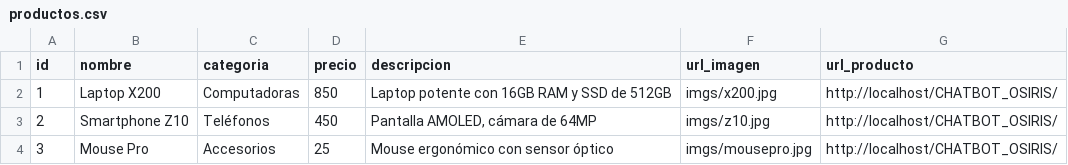
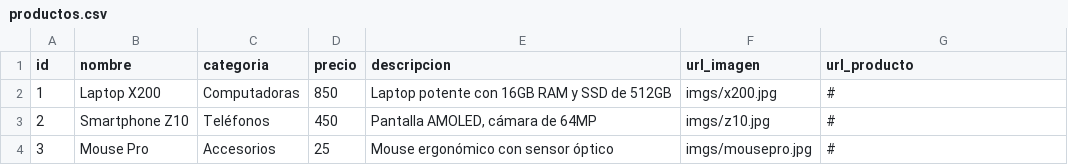
Before and after one commit to 1alejandro1/ChatBotOsiris, a CSV file: productos.csv, drawn as a sheet.

Commit message:
cambio url direccionamiento

```diff
--- a/productos.csv
+++ b/productos.csv
@@ -1,4 +1,4 @@
 id,nombre,categoria,precio,descripcion,url_imagen,url_producto
-1,Laptop X200,Computadoras,850,"Laptop potente con 16GB RAM y SSD de 512GB","imgs/x200.jpg","http://localhost/CHATBOT_OSIRIS/"
-2,Smartphone Z10,Teléfonos,450,"Pantalla AMOLED, cámara de 64MP","imgs/z10.jpg","http://localhost/CHATBOT_OSIRIS/"
-3,Mouse Pro,Accesorios,25,"Mouse ergonómico con sensor óptico","imgs/mousepro.jpg","http://localhost/CHATBOT_OSIRIS/"
+1,Laptop X200,Computadoras,850,"Laptop potente con 16GB RAM y SSD de 512GB","imgs/x200.jpg","#"
+2,Smartphone Z10,Teléfonos,450,"Pantalla AMOLED, cámara de 64MP","imgs/z10.jpg","#"
+3,Mouse Pro,Accesorios,25,"Mouse ergonómico con sensor óptico","imgs/mousepro.jpg","#"
```
